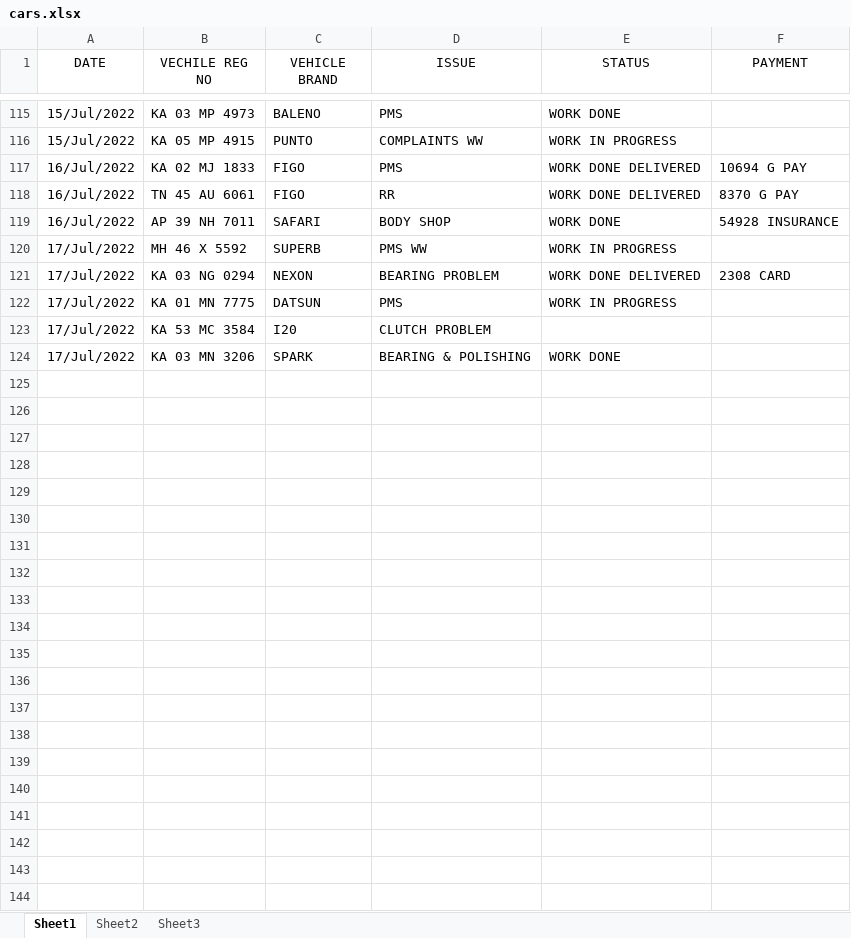
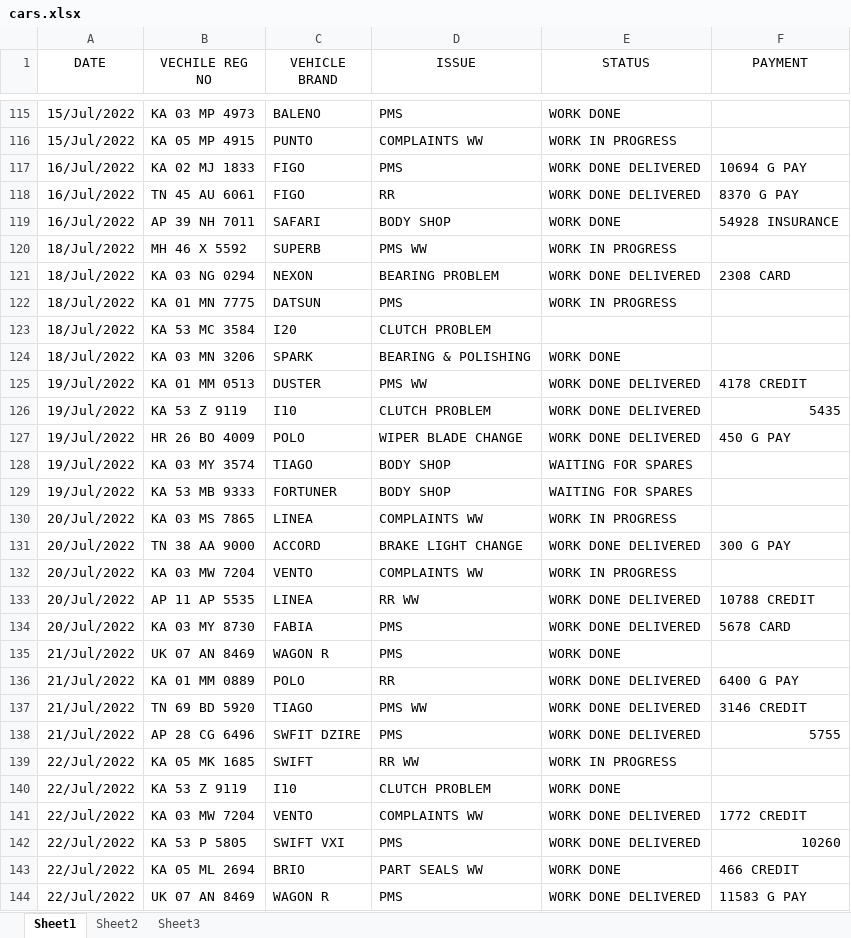
Before and after one commit to pragathi2016/stream, an Excel workbook: cars.xlsx, sheet Sheet1, drawn as a sheet; only a part is shown, gaps mark what is left out; values as stored, in another font and other column widths than the file's, no borders; the diff names each change by its address in the sheet, - before the commit and + after, or states it on an @@ line.

Commit message:
update

```diff
--- a/cars.xlsx (sheet Sheet1)
+++ b/cars.xlsx (sheet Sheet1)
-A120:A124 (DATE): 17/Jul/2022
+A120:A124 (DATE): 18/Jul/2022
+row 125: 19/Jul/2022 | KA 01 MM 0513 | DUSTER | PMS WW | WORK DONE DELIVERED | 4178 CREDIT
+row 126: 19/Jul/2022 | KA 53 Z 9119 | I10 | CLUTCH PROBLEM | WORK DONE DELIVERED | 5435
+row 127: 19/Jul/2022 | HR 26 BO 4009 | POLO | WIPER BLADE CHANGE | WORK DONE DELIVERED | 450 G PAY
+row 128: 19/Jul/2022 | KA 03 MY 3574 | TIAGO | BODY SHOP | WAITING FOR SPARES
+row 129: 19/Jul/2022 | KA 53 MB 9333 | FORTUNER | BODY SHOP | WAITING FOR SPARES
+row 130: 20/Jul/2022 | KA 03 MS 7865 | LINEA | COMPLAINTS WW | WORK IN PROGRESS
+row 131: 20/Jul/2022 | TN 38 AA 9000 | ACCORD | BRAKE LIGHT CHANGE | WORK DONE DELIVERED | 300 G PAY
+row 132: 20/Jul/2022 | KA 03 MW 7204 | VENTO | COMPLAINTS WW | WORK IN PROGRESS
+row 133: 20/Jul/2022 | AP 11 AP 5535 | LINEA | RR WW | WORK DONE DELIVERED | 10788 CREDIT
+row 134: 20/Jul/2022 | KA 03 MY 8730 | FABIA | PMS | WORK DONE DELIVERED | 5678 CARD
+row 135: 21/Jul/2022 | UK 07 AN 8469 | WAGON R | PMS | WORK DONE
+row 136: 21/Jul/2022 | KA 01 MM 0889 | POLO | RR | WORK DONE DELIVERED | 6400 G PAY
+row 137: 21/Jul/2022 | TN 69 BD 5920 | TIAGO | PMS WW | WORK DONE DELIVERED | 3146 CREDIT
+row 138: 21/Jul/2022 | AP 28 CG 6496 | SWFIT DZIRE | PMS | WORK DONE DELIVERED | 5755
+row 139: 22/Jul/2022 | KA 05 MK 1685 | SWIFT | RR WW | WORK IN PROGRESS
+row 140: 22/Jul/2022 | KA 53 Z 9119 | I10 | CLUTCH PROBLEM | WORK DONE
+row 141: 22/Jul/2022 | KA 03 MW 7204 | VENTO | COMPLAINTS WW | WORK DONE DELIVERED | 1772 CREDIT
+row 142: 22/Jul/2022 | KA 53 P 5805 | SWIFT VXI | PMS | WORK DONE DELIVERED | 10260
+row 143: 22/Jul/2022 | KA 05 ML 2694 | BRIO | PART SEALS WW | WORK DONE | 466 CREDIT
+row 144: 22/Jul/2022 | UK 07 AN 8469 | WAGON R | PMS | WORK DONE DELIVERED | 11583 G PAY
```
